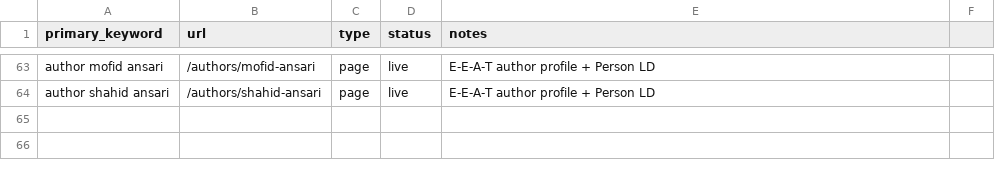
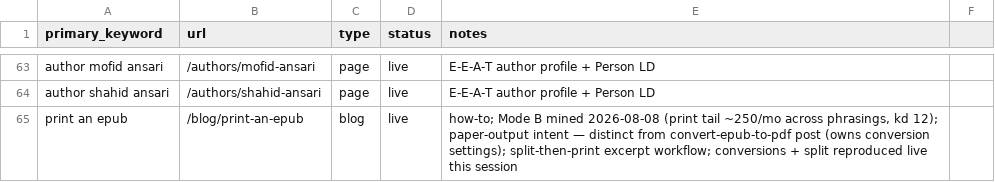
Before and after one commit to teamxyzstudio/epub.studio, a CSV file: content-ops/keyword-map.csv, drawn as a sheet; only a part is shown, gaps mark what is left out; the diff names each change by its address in the sheet, - before the commit and + after, or states it on an @@ line.

```diff
--- a/content-ops/keyword-map.csv
+++ b/content-ops/keyword-map.csv
+row 65: print an epub | /blog/print-an-epub | blog | live | how-to; Mode B mined 2026-08-08 (print tail ~250/mo across phrasings, kd 12); paper-output intent — distinct from convert-epub-to-pdf post (owns conversion settings); split-then-print excerpt workflow; conversions + split reproduced live this session
```
Also changed, not shown: 4 other files.
